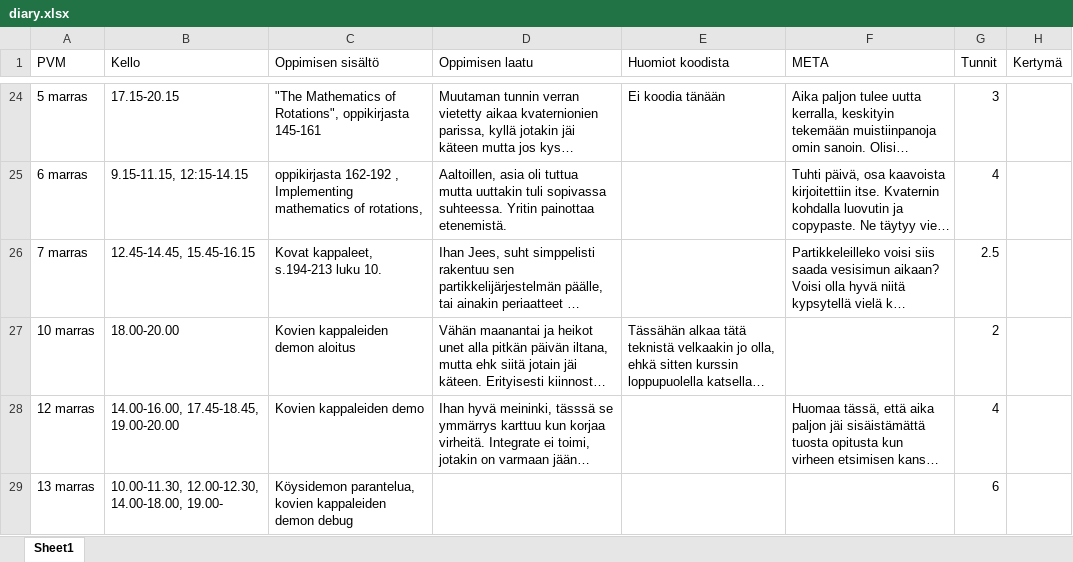
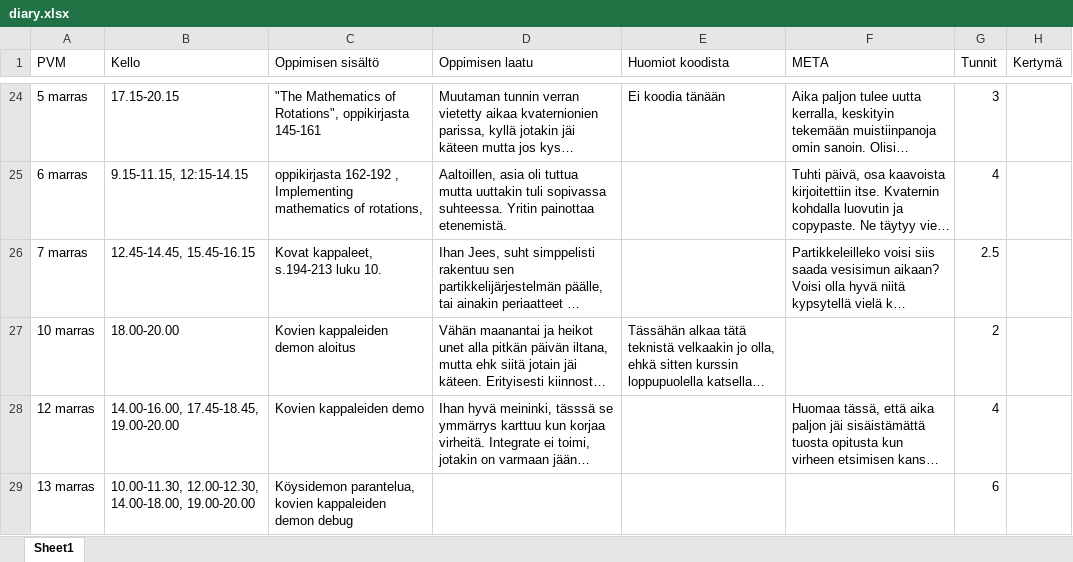
Before and after one commit to ven-gnz/Impi, an Excel workbook: diary.xlsx, sheet Sheet1, drawn as a sheet; only a part is shown, gaps mark what is left out; long unchanged cells end in …; values as stored, in another font and other column widths than the file's, no borders; the diff names each change by its address in the sheet, - before the commit and + after, or states it on an @@ line.

```diff
--- a/diary.xlsx (sheet Sheet1)
+++ b/diary.xlsx (sheet Sheet1)
-B29 (Kello): …12.00-12.30, 14.00-18.00, 19.00-
+B29 (Kello): …12.00-12.30, 14.00-18.00, 19.00-20.00
```
Also changed, not shown: 6 other files.
